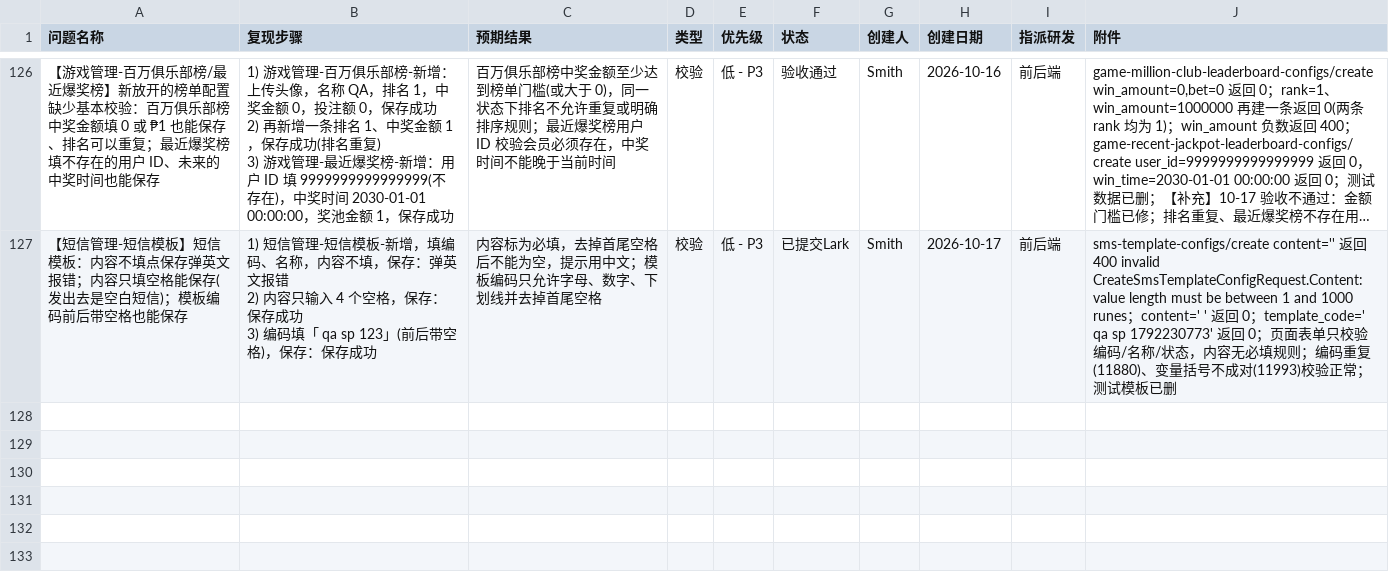
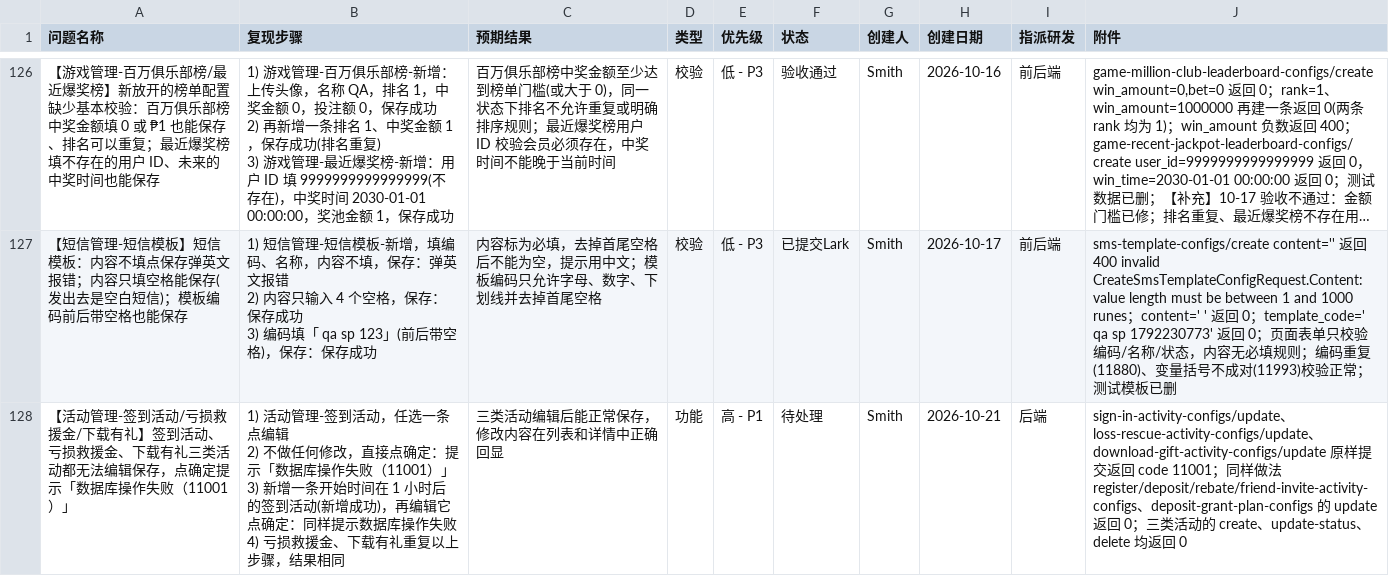
Before and after one commit to smith12138/html-pages, a CSV file: docs/PH02/PH02_全面测试_BUG提单_20260921.csv, drawn as a sheet; only a part is shown, gaps mark what is left out; long unchanged cells end in ….

```diff
--- a/docs/PH02/PH02_全面测试_BUG提单_20260921.csv
+++ b/docs/PH02/PH02_全面测试_BUG提单_20260921.csv
@@ -335 +335,5 @@
 3) 编码填「 qa sp 123」(前后带空格)，保存：保存成功",内容标为必填，去掉首尾空格后不能为空，提示用中文；模板编码只允许字母、数字、下划线并去掉首尾空格,校验,低 - P3,已提交Lark,Smith,2026-10-17,前后端,sms-template-configs/create content='' 返回 400 invalid CreateSmsTemplateConfigRequest.Content: value length must be between 1 and 1000 runes；content='    ' 返回 0；template_code=' qa sp 1792230773' 返回 0；页面表单只校验编码/名称/状态，内容无必填规则；编码重复(11880)、变量括号不成对(11993)校验正常；测试模板已删
+【活动管理-签到活动/亏损救援金/下载有礼】签到活动、亏损救援金、下载有礼三类活动都无法编辑保存，点确定提示「数据库操作失败（11001）」,"1) 活动管理-签到活动，任选一条点编辑
+2) 不做任何修改，直接点确定：提示「数据库操作失败（11001）」
+3) 新增一条开始时间在 1 小时后的签到活动(新增成功)，再编辑它点确定：同样提示数据库操作失败
+4) 亏损救援金、下载有礼重复以上步骤，结果相同",三类活动编辑后能正常保存，修改内容在列表和详情中正确回显,功能,高 - P1,待处理,Smith,2026-10-21,后端,sign-in-activity-configs/update、loss-rescue-activity-configs/update、download-gift-activity-configs/update 原样提交返回 code 11001；同样做法 register/deposit/rebate/friend-invite-activity-configs、deposit-grant-plan-configs 的 update 返回 0；三类活动的 create、update-status、delete 均返回 0
```
Also changed, not shown: 1 other file.
